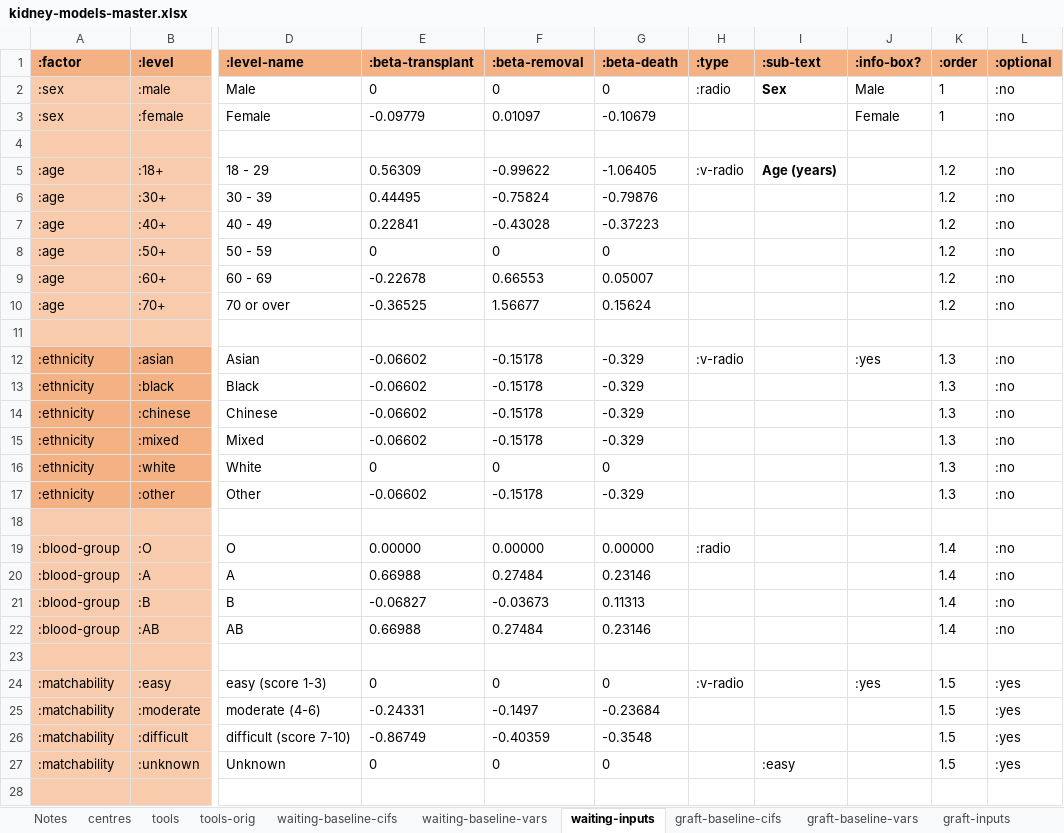
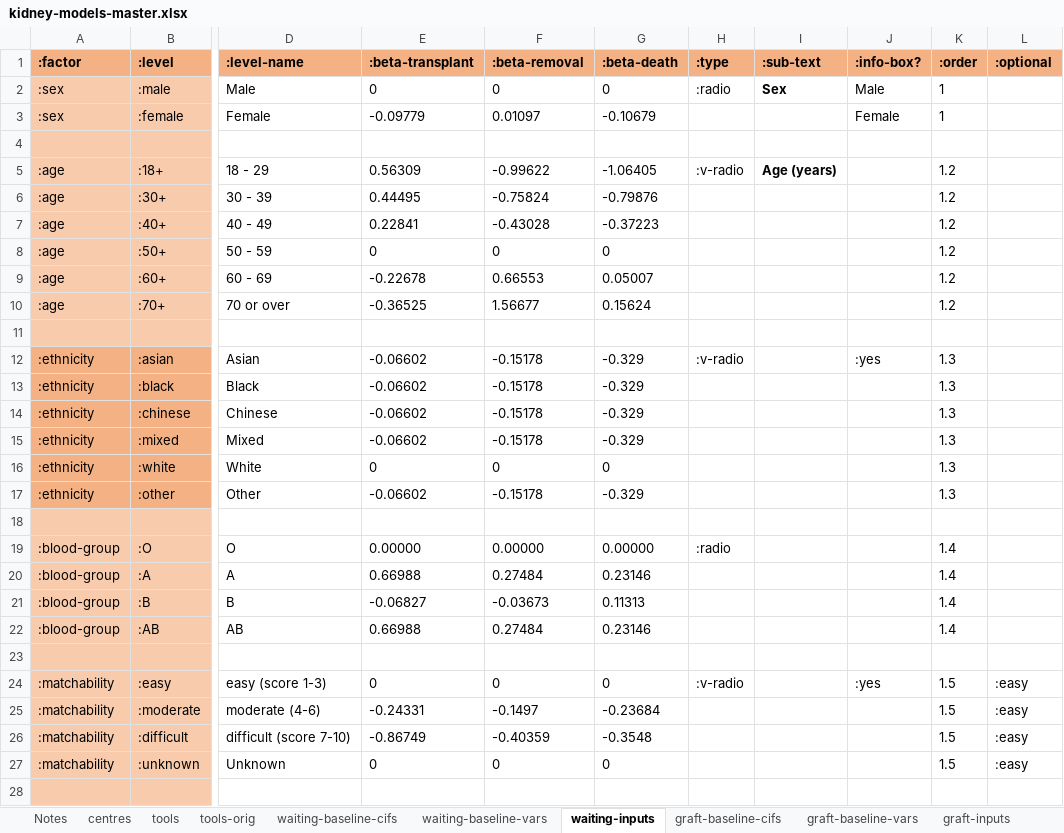
Before and after one commit to WintonCentre/kcp, an Excel workbook: resources/kidney-models-master.xlsx, sheet waiting-inputs, drawn as a sheet; only a part is shown, gaps mark what is left out; values as stored, in another font and other column widths than the file's, no borders; the diff covers the shown part only; the diff names each change by its address in the sheet, - before the commit and + after, or states it on an @@ line.

```diff
--- a/resources/kidney-models-master.xlsx (sheet waiting-inputs)
+++ b/resources/kidney-models-master.xlsx (sheet waiting-inputs)
-L2:L3 (:optional): :no
+L2:L3 (:optional): (empty)
-L5:L10 (:optional): :no
+L5:L10 (:optional): (empty)
-L12:L17 (:optional): :no
+L12:L17 (:optional): (empty)
-L19:L22 (:optional): :no
+L19:L22 (:optional): (empty)
-L24:L27 (:optional): :yes
+L24:L27 (:optional): :easy
-I27 (:sub-text): :easy
+I27 (:sub-text): (empty)
```
Also changed, not shown: 6 added rows, 6 removed rows and 4 edited cells elsewhere in this sheet, sheet ldgraft-inputs, sheet graft-inputs, sheet survival-inputs, sheet ldsurvival-inputs, resources/lung-models-master.xlsx, 12 other files.
